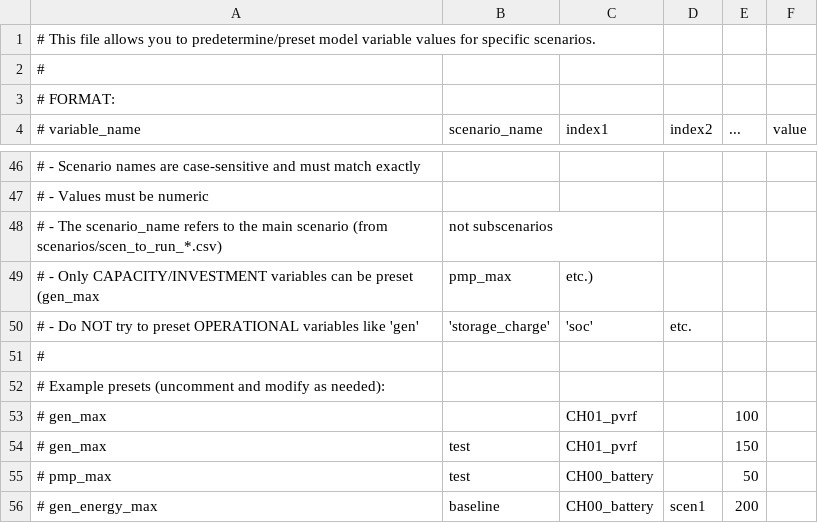
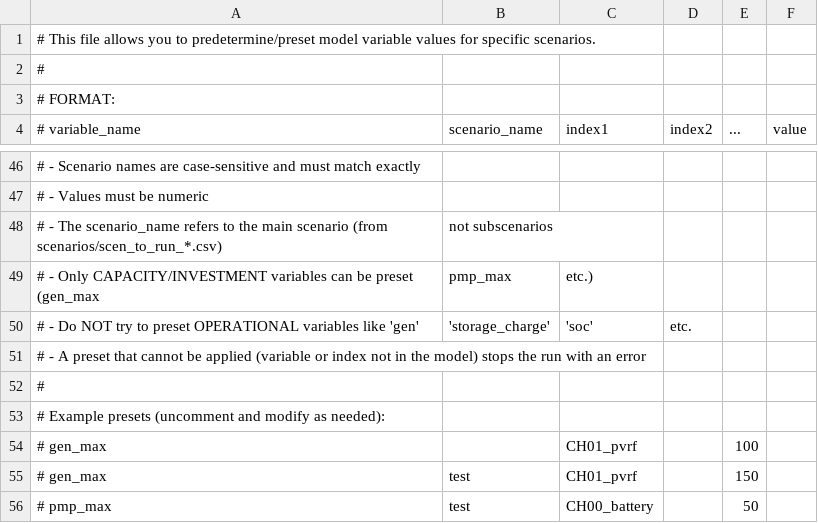
Before and after one commit to DerDavidZHAW/FEM_public, a CSV file: input/model_variable_presets.csv, drawn as a sheet; only a part is shown, gaps mark what is left out; the shorter side is filled out with more unchanged rows.

```diff
--- a/input/model_variable_presets.csv
+++ b/input/model_variable_presets.csv
@@ -50,2 +50,3 @@
 # - Do NOT try to preset OPERATIONAL variables like 'gen', 'storage_charge', 'soc', etc.,,
+# - A preset that cannot be applied (variable or index not in the model) stops the run with an error,,
 #
```
Also changed, not shown: 4 other files.
